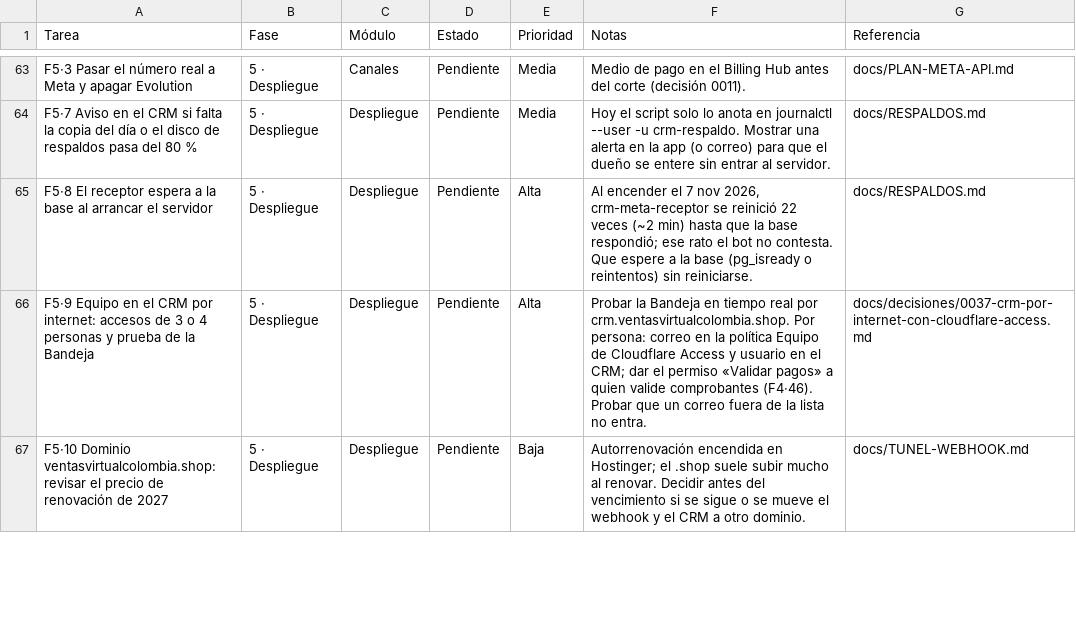
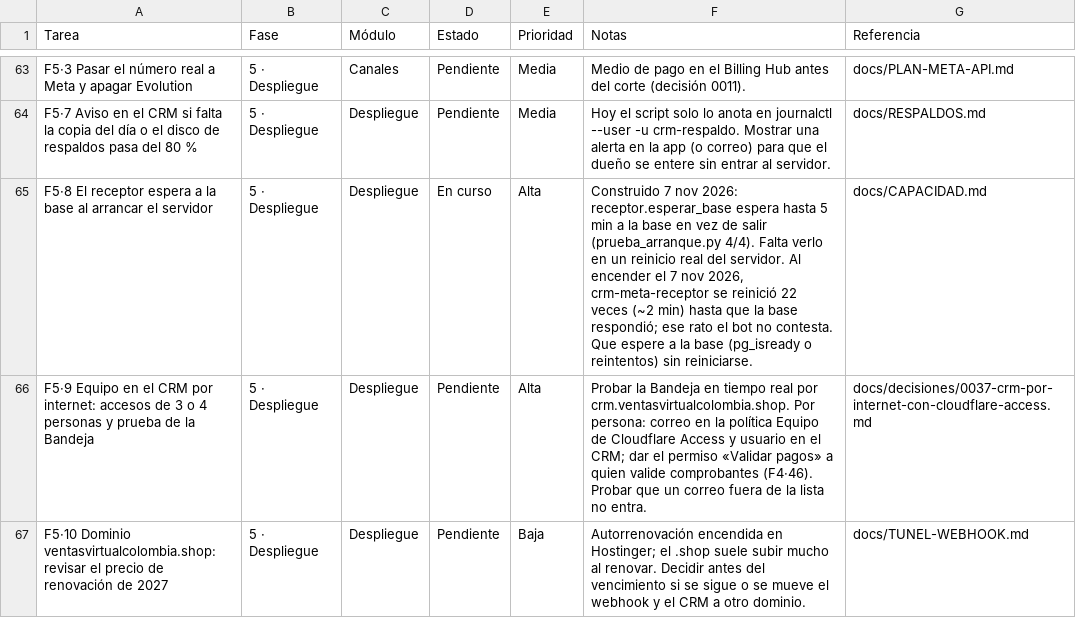
Before and after one commit to Appsheet-jm456/CRM_InventarIA, a CSV file: docs/notion/tareas.csv, drawn as a sheet; only a part is shown, gaps mark what is left out; the diff covers the shown part only.

```diff
--- a/docs/notion/tareas.csv
+++ b/docs/notion/tareas.csv
@@ -64,3 +64,3 @@ F5·3 Pasar el número real a Meta y apagar Evolution,5 · Despliegue,Canales,Pe
 F5·7 Aviso en el CRM si falta la copia del día o el disco de respaldos pasa del 80 %,5 · Despliegue,Despliegue,Pendiente,Media,Hoy el script solo lo anota en journalctl --user -u crm-respaldo. Mostrar una alerta en la app (o correo) para que el dueño se entere sin entrar al servidor.,docs/RESPALDOS.md
-F5·8 El receptor espera a la base al arrancar el servidor,5 · Despliegue,Despliegue,Pendiente,Alta,"Al encender el 7 nov 2026, crm-meta-receptor se reinició 22 veces (~2 min) hasta que la base respondió; ese rato el bot no contesta. Que espere a la base (pg_isready o reintentos) sin reiniciarse.",docs/RESPALDOS.md
+F5·8 El receptor espera a la base al arrancar el servidor,5 · Despliegue,Despliegue,En curso,Alta,"Construido 7 nov 2026: receptor.esperar_base espera hasta 5 min a la base en vez de salir (prueba_arranque.py 4/4). Falta verlo en un reinicio real del servidor. Al encender el 7 nov 2026, crm-meta-receptor se reinició 22 veces (~2 min) hasta que la base respondió; ese rato el bot no contesta. Que espere a la base (pg_isready o reintentos) sin reiniciarse.",docs/CAPACIDAD.md
 F5·9 Equipo en el CRM por internet: accesos de 3 o 4 personas y prueba de la Bandeja,5 · Despliegue,Despliegue,Pendiente,Alta,Probar la Bandeja en tiempo real por crm.ventasvirtualcolombia.shop. Por persona: correo en la política Equipo de Cloudflare Access y usuario en el CRM; dar el permiso «Validar pagos» a quien valide comprobantes (F4·46). Probar que un correo fuera de la lista no entra.,docs/decisiones/0037-crm-por-internet-con-cloudflare-access.md
```
Also changed, not shown: 4 edited cells elsewhere in this file, 13 other files.
